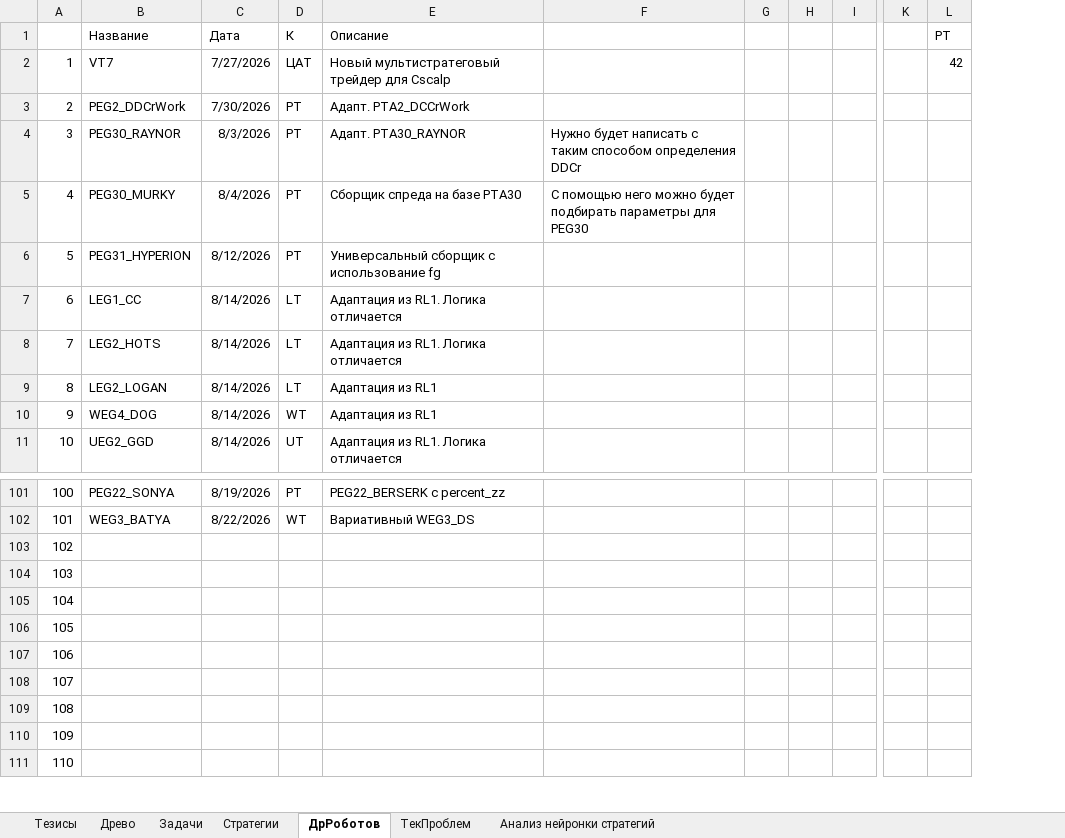
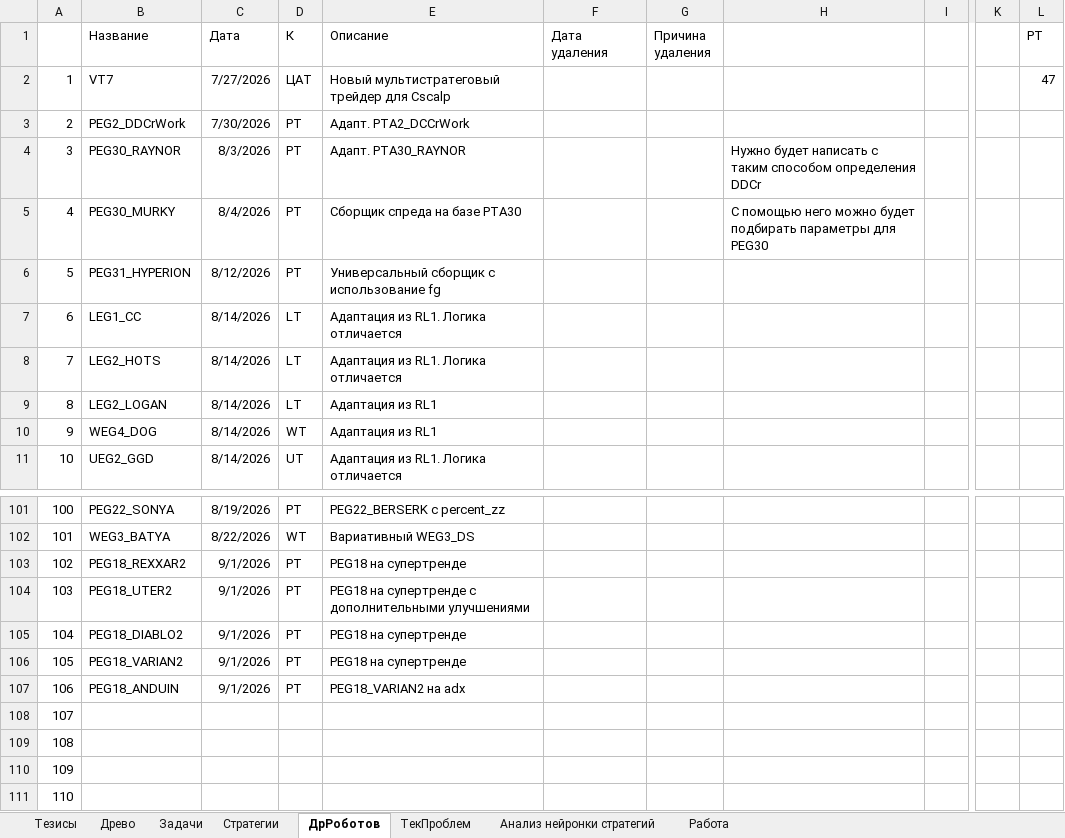
Before and after one commit to Anubis1Good/RichLaughter3, an Excel workbook: __docs/RoadMap.xlsx, sheet ДрРоботов, drawn as a sheet; only a part is shown, gaps mark what is left out; values as stored, in another font and other column widths than the file's, no borders; removed rows and columns are numbered as before the commit, all else as after; the diff names each change by its address in the sheet, - before the commit and + after, or states it on an @@ line.

```diff
--- a/__docs/RoadMap.xlsx (sheet ДрРоботов)
+++ b/__docs/RoadMap.xlsx (sheet ДрРоботов)
+sheet tab: Работа
+column F (Дата удаления), empty
+column G (Причина удаления), empty
-column G, empty
-column H, empty
-L2 (PT): 42
+L2 (PT): 47
-B103 (Название): (empty)
+B103 (Название): PEG18_REXXAR2
-C103:C107 (Дата): (empty)
+C103:C107 (Дата): 9/1/2026
-D103:D107 (К): (empty)
+D103:D107 (К): PT
-E103 (Описание): (empty)
+E103 (Описание): PEG18 на супертренде
-B104 (Название): (empty)
+B104 (Название): PEG18_UTER2
-E104 (Описание): (empty)
+E104 (Описание): PEG18 на супертренде с дополнительными улучшениями
-B105 (Название): (empty)
+B105 (Название): PEG18_DIABLO2
-E105:E106 (Описание): (empty)
+E105:E106 (Описание): PEG18 на супертренде
-B106 (Название): (empty)
+B106 (Название): PEG18_VARIAN2
-B107 (Название): (empty)
+B107 (Название): PEG18_ANDUIN
-E107 (Описание): (empty)
+E107 (Описание): PEG18_VARIAN2 на adx
```
Also changed, not shown: 14 other files.
